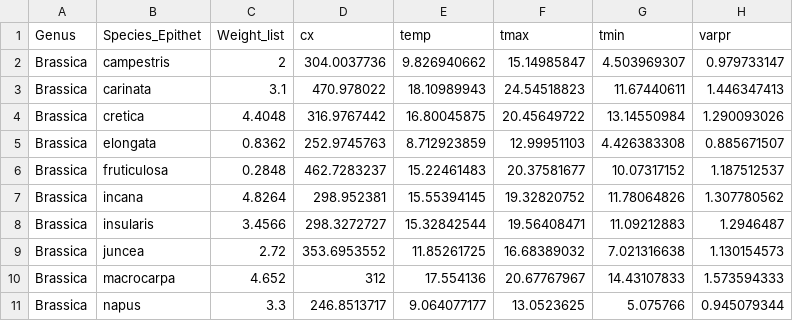
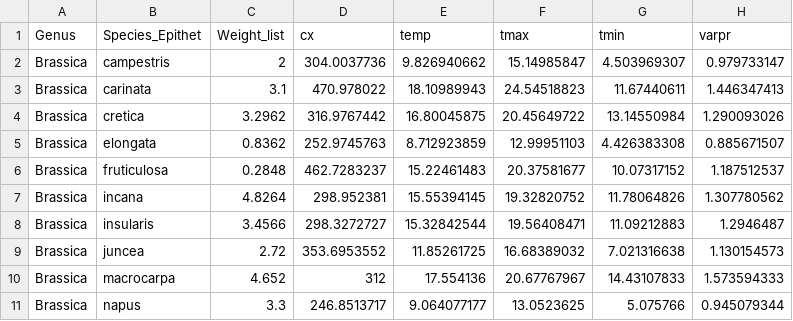
Before and after one commit to HirofumiT/Seedsize_associated_matingsystem, a CSV file: source/Brassicaceae.csv, drawn as a sheet; only a part is shown; the diff covers the shown part only; the diff names each change by its address in the sheet, - before the commit and + after, or states it on an @@ line.

Commit message:
Asteraceae.csv ,Brassicaceae.csvを更新

```diff
--- a/source/Brassicaceae.csv
+++ b/source/Brassicaceae.csv
-C4 (Weight_list): 4.4048
+C4 (Weight_list): 3.2962
```
Also changed, not shown: 8 edited cells elsewhere in this file, source/Asteraceae.csv.
